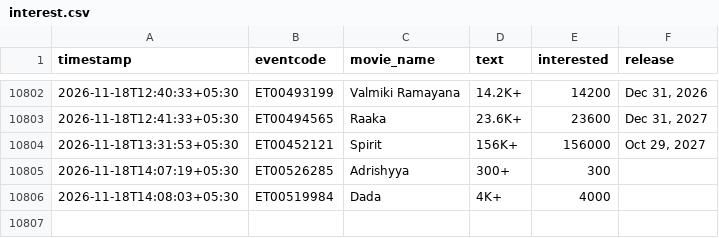
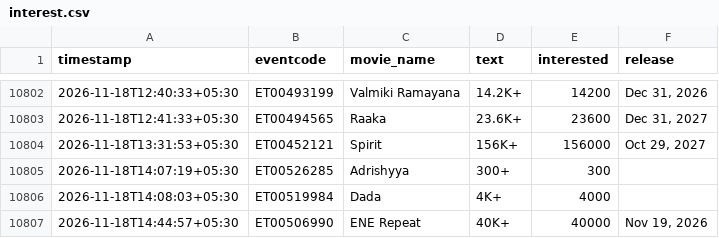
Before and after one commit to Venkyiiit756/hyd-movie-trends, a CSV file: data/interest.csv, drawn as a sheet; only a part is shown, gaps mark what is left out.

```diff
--- a/data/interest.csv
+++ b/data/interest.csv
@@ -10806 +10806,2 @@ timestamp,eventcode,movie_name,text,interested,release
 2026-11-18T14:08:03+05:30,ET00519984,Dada,4K+,4000,
+2026-11-18T14:44:57+05:30,ET00506990,ENE Repeat,40K+,40000,"Nov 19, 2026"
```
Also changed, not shown: history/avengers-doomsday-msinfinity-vsn-3d.csv, history/bouma.csv, 17 other files.
